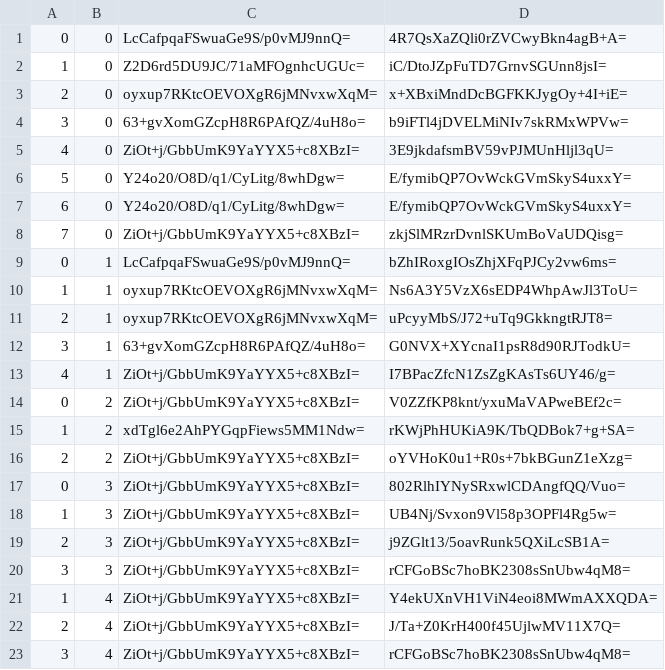
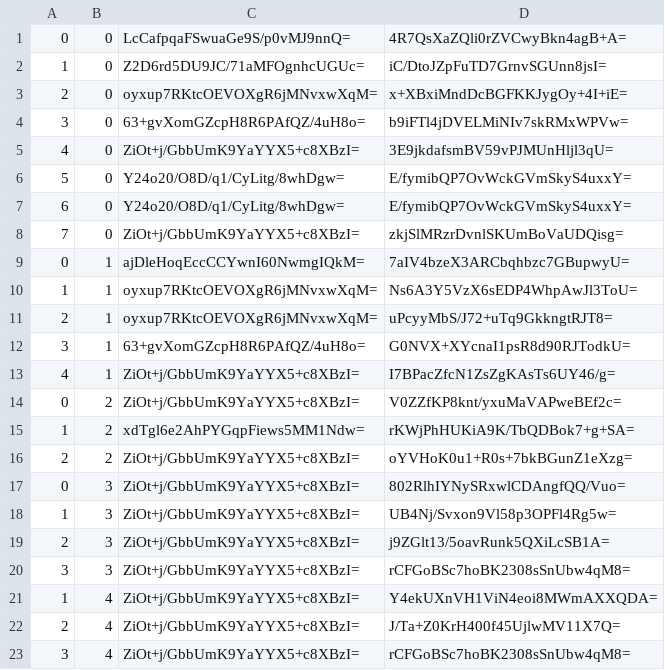
Before and after one commit to counterfitninja/chilled-nether, a CSV file: tiles/zoom.-1/metadata/k.0.0.csv, drawn as a sheet.

```diff
--- a/tiles/zoom.-1/metadata/k.0.0.csv
+++ b/tiles/zoom.-1/metadata/k.0.0.csv
@@ -8,3 +8,3 @@
 7,0,ZiOt+j/GbbUmK9YaYYX5+c8XBzI=,zkjSlMRzrDvnlSKUmBoVaUDQisg=
-0,1,LcCafpqaFSwuaGe9S/p0vMJ9nnQ=,bZhIRoxgIOsZhjXFqPJCy2vw6ms=
+0,1,ajDleHoqEccCCYwnI60NwmgIQkM=,7aIV4bzeX3ARCbqhbzc7GBupwyU=
 1,1,oyxup7RKtcOEVOXgR6jMNvxwXqM=,Ns6A3Y5VzX6sEDP4WhpAwJl3ToU=
```
Also changed, not shown: tiles/zoom.-2/metadata/k.0.0.csv, tiles/zoom.0/metadata/k.0.0.csv, 1 other file.
